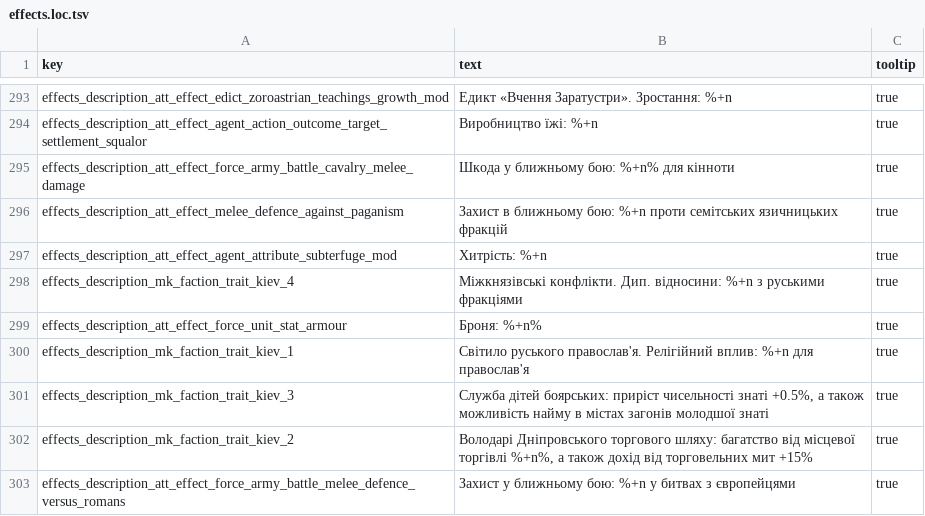
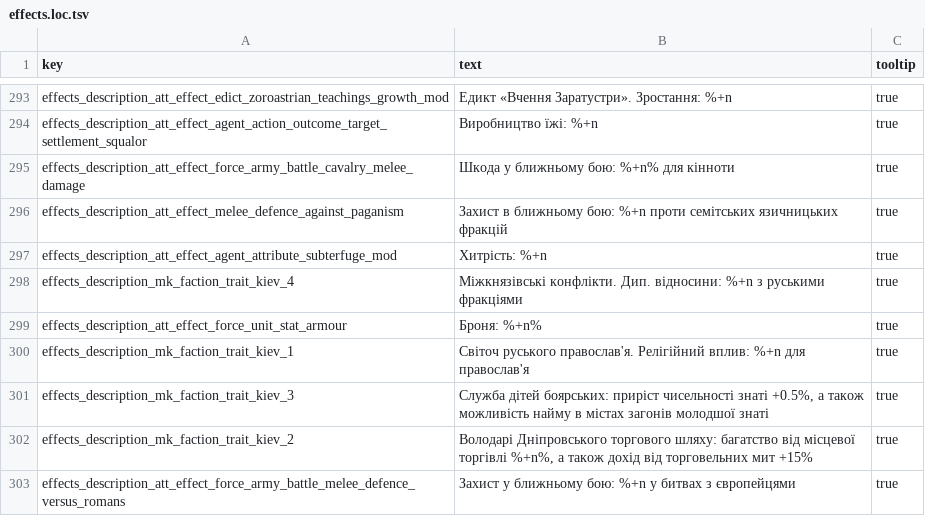
Before and after one commit to mshdevtech/mk1212ad_ukrainian_translation, a TSV file: translation/text/db/effects.loc.tsv, drawn as a sheet; only a part is shown, gaps mark what is left out.

Commit message:
заміна слова Світило на Світоч

```diff
--- a/translation/text/db/effects.loc.tsv
+++ b/translation/text/db/effects.loc.tsv
@@ -299,3 +299,3 @@ effects_description_mk_faction_trait_kiev_4	Міжкнязівські конф
 effects_description_att_effect_force_unit_stat_armour	Броня: %+n%	true
-effects_description_mk_faction_trait_kiev_1	Світило руського православ'я. Релігійний вплив: %+n для православ'я	true
+effects_description_mk_faction_trait_kiev_1	Світоч руського православ'я. Релігійний вплив: %+n для православ'я	true
 effects_description_mk_faction_trait_kiev_3	Служба дітей боярських: приріст чисельності знаті +0.5%, а також можливість найму в містах загонів молодшої знаті	true
```
